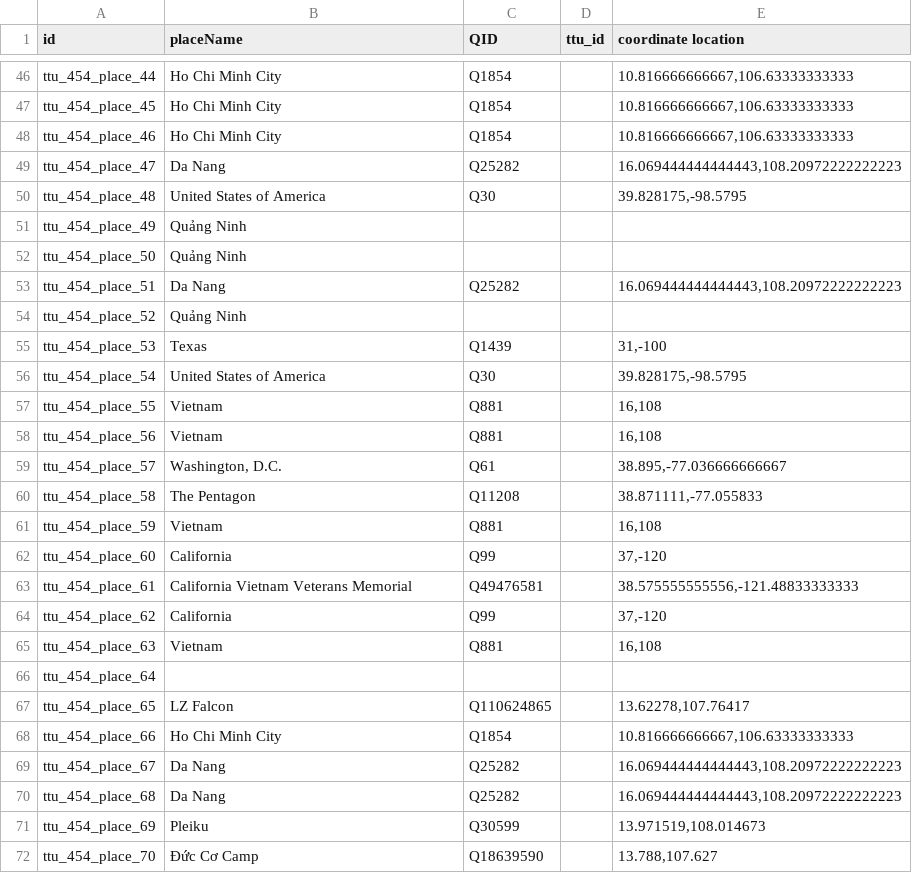
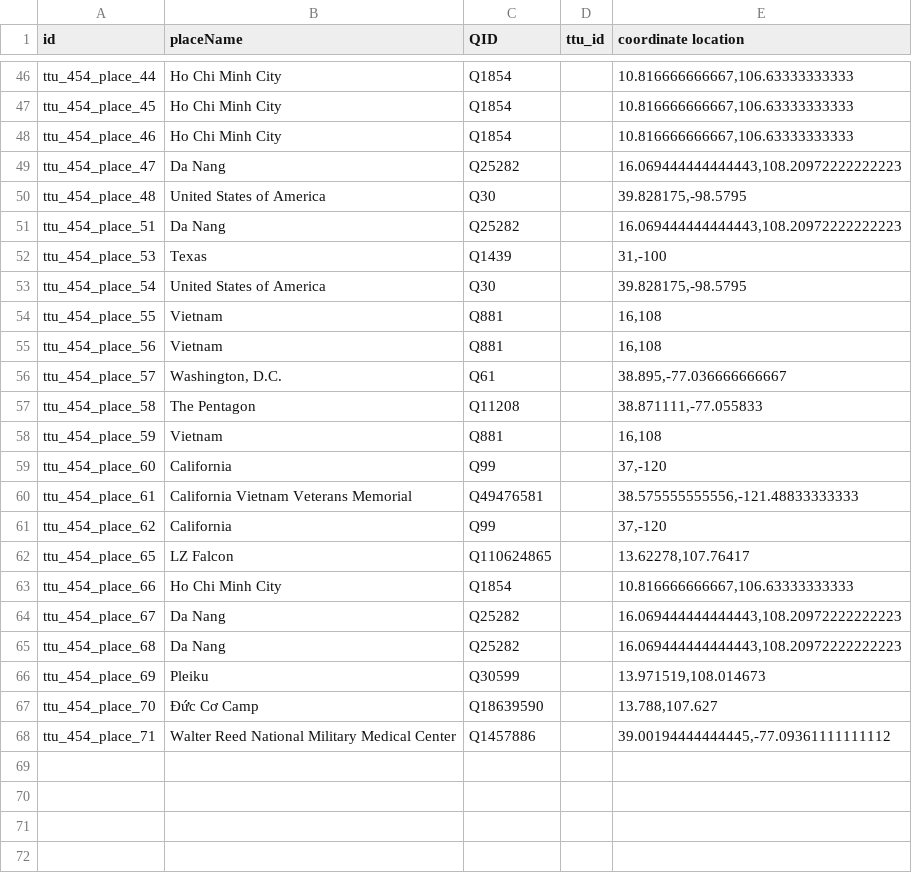
Before and after one commit to Dartmouth-Digital-History-Initiative/VNCA-Encoding, a TSV file: tsv/0454_galloway_joseph_places.tsv, drawn as a sheet; only a part is shown, gaps mark what is left out; removed rows and columns are numbered as before the commit, all else as after; the diff names each change by its address in the sheet, - before the commit and + after, or states it on an @@ line.

Commit message:
Update 0454_galloway_joseph_places.tsv

```diff
--- a/tsv/0454_galloway_joseph_places.tsv
+++ b/tsv/0454_galloway_joseph_places.tsv
-row 51: ttu_454_place_49 | Quảng Ninh
-row 52: ttu_454_place_50 | Quảng Ninh
-row 54: ttu_454_place_52 | Quảng Ninh
-row 65: ttu_454_place_63 | Vietnam | Q881 |  | 16,108
-row 66: ttu_454_place_64
+row 68: ttu_454_place_71 | Walter Reed National Military Medical Center | Q1457886 |  | 39.00194444444445,-77.09361111111112
```
